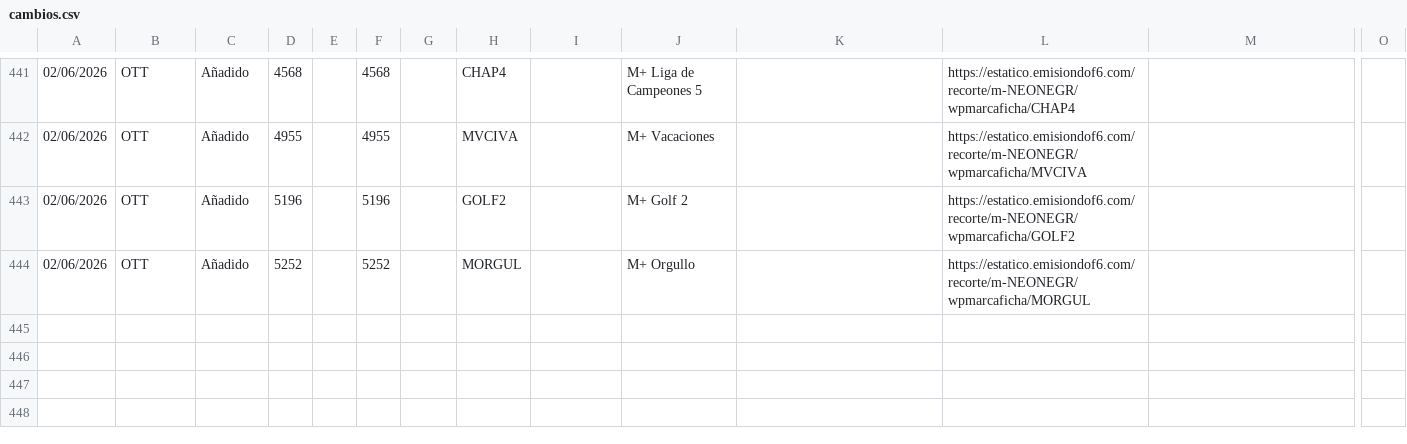
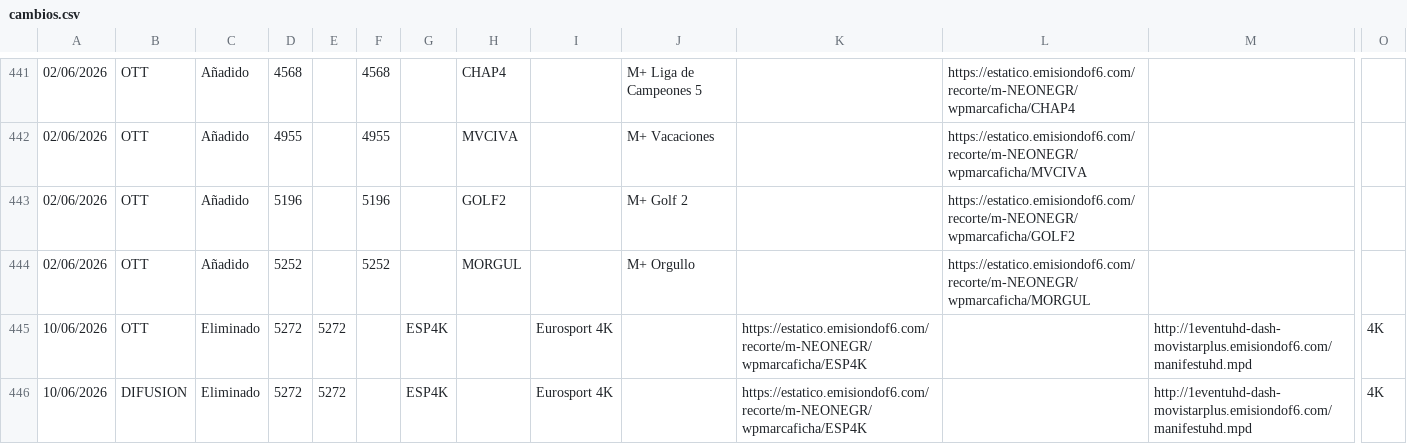
Before and after one commit to parotris3/Mfeed, a CSV file: cambios.csv, drawn as a sheet; only a part is shown, gaps mark what is left out; rows hold the shown columns only; the diff names each change by its address in the sheet, - before the commit and + after, or states it on an @@ line.

```diff
--- a/cambios.csv
+++ b/cambios.csv
+row 445: 10/06/2026 | OTT | Eliminado | 5272 | 5272 |  | ESP4K |  | Eurosport 4K |  | https://estatico.emisiondof6.com/recorte/m-NEONEGR/wpmarcaficha/ESP4K |  | http://1eventuhd-dash-movistarplus.emisiondof6.com/manifestuhd.mpd | 4K
+row 446: 10/06/2026 | DIFUSION | Eliminado | 5272 | 5272 |  | ESP4K |  | Eurosport 4K |  | https://estatico.emisiondof6.com/recorte/m-NEONEGR/wpmarcaficha/ESP4K |  | http://1eventuhd-dash-movistarplus.emisiondof6.com/manifestuhd.mpd | 4K
```
Also changed, not shown: difusion.csv, ott.csv.
